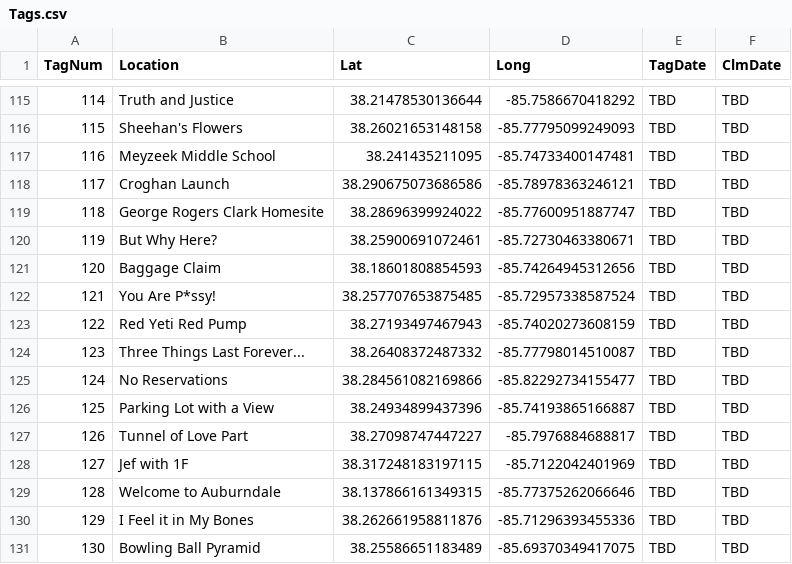
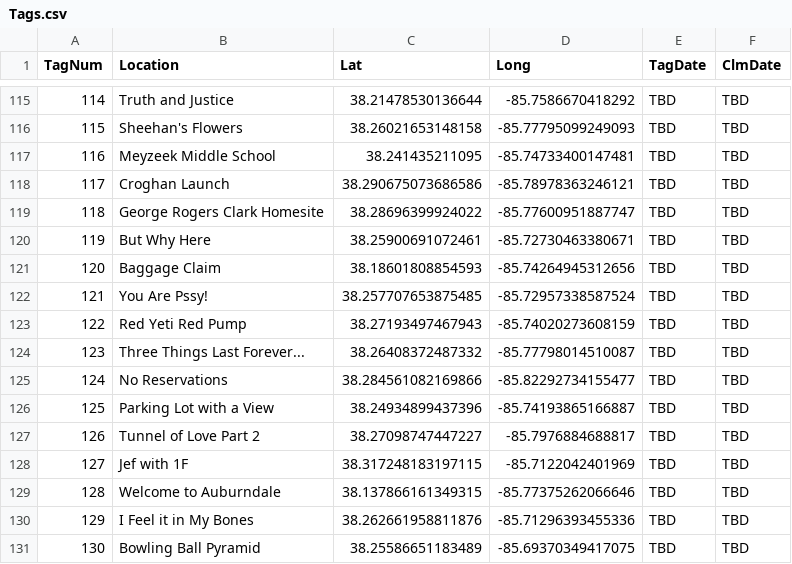
Before and after one commit to ninetyrpm/ninetyrpm.github.io, a CSV file: Tags.csv, drawn as a sheet; only a part is shown, gaps mark what is left out.

Commit message:
Update Tags.csv

```diff
--- a/Tags.csv
+++ b/Tags.csv
@@ -119,5 +119,5 @@ TagNum,Location,Lat,Long,TagDate,ClmDate
 118,George Rogers Clark Homesite,38.28696399924022,-85.77600951887747,TBD,TBD
-119,But Why Here?,38.25900691072461,-85.72730463380671,TBD,TBD
+119,But Why Here,38.25900691072461,-85.72730463380671,TBD,TBD
 120,Baggage Claim,38.18601808854593,-85.74264945312656,TBD,TBD
-121,You Are P*ssy!,38.257707653875485,-85.72957338587524,TBD,TBD
+121,You Are Pssy!,38.257707653875485,-85.72957338587524,TBD,TBD
 122,Red Yeti Red Pump,38.27193497467943,-85.74020273608159,TBD,TBD
@@ -126,3 +126,3 @@ TagNum,Location,Lat,Long,TagDate,ClmDate
 125,Parking Lot with a View,38.24934899437396,-85.74193865166887,TBD,TBD
-126,Tunnel of Love Part,38.27098747447227,-85.7976884688817,TBD,TBD
+126,Tunnel of Love Part 2,38.27098747447227,-85.7976884688817,TBD,TBD
 127,Jef with 1F,38.317248183197115,-85.7122042401969,TBD,TBD
```
